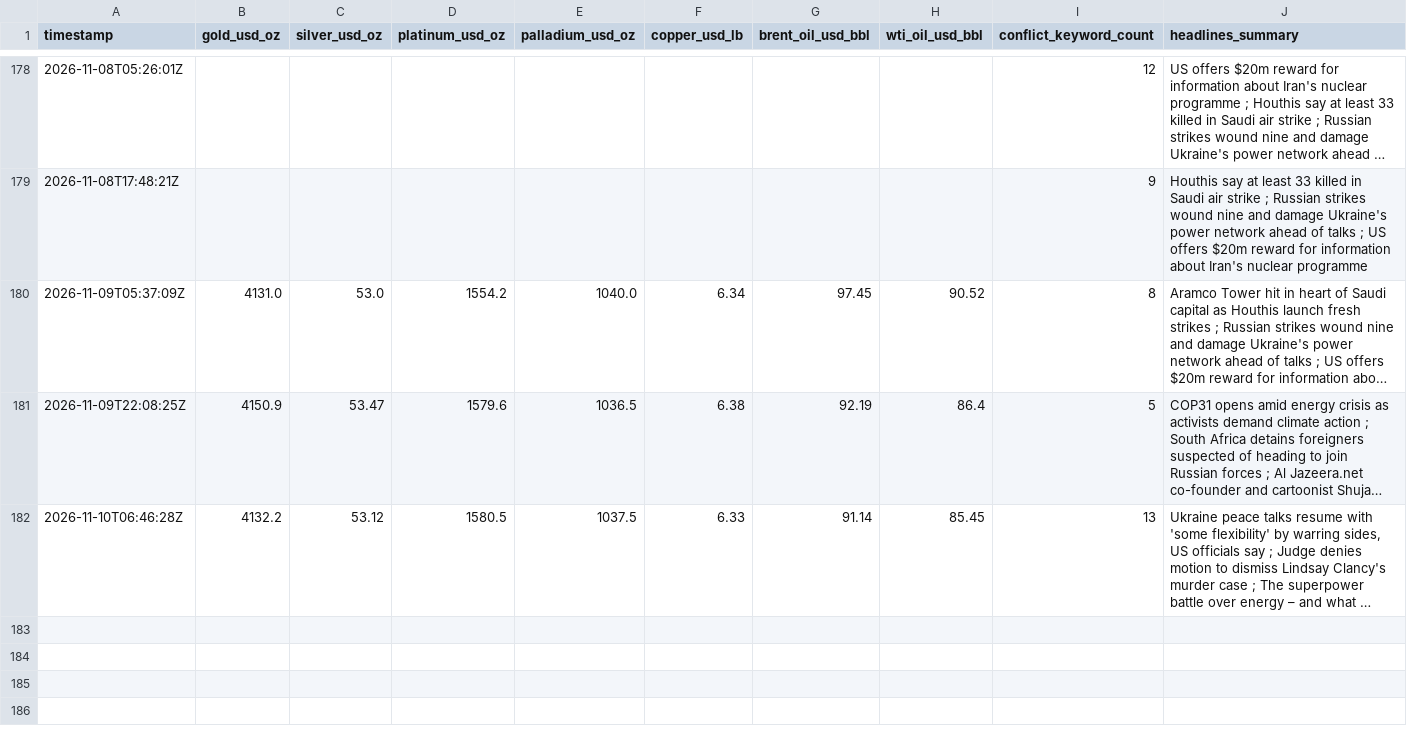
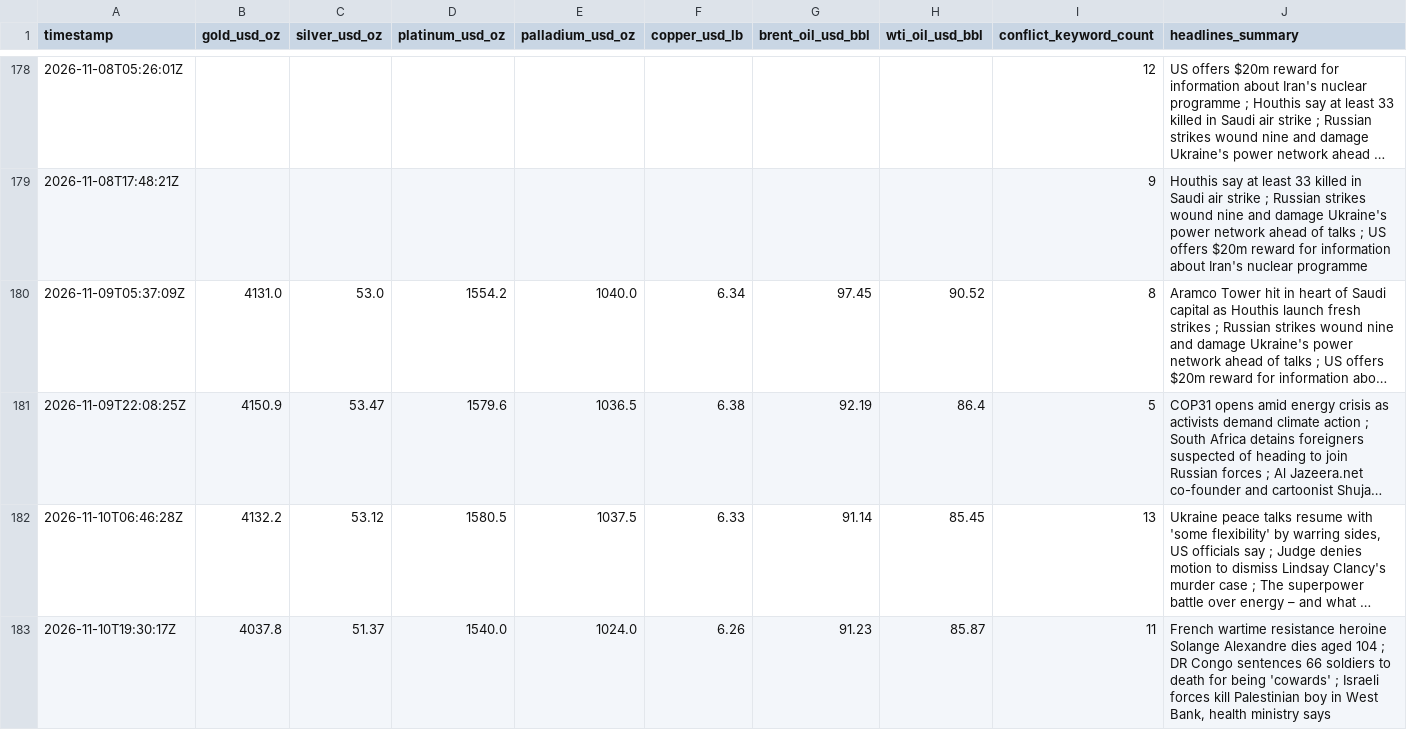
Before and after one commit to vulevu228/MacroConflictTracker, a CSV file: commodity_prices.csv, drawn as a sheet; only a part is shown, gaps mark what is left out; long unchanged cells end in …; the diff names each change by its address in the sheet, - before the commit and + after, or states it on an @@ line.

```diff
--- a/commodity_prices.csv
+++ b/commodity_prices.csv
+row 183: 2026-11-10T19:30:17Z | 4037.8 | 51.37 | 1540.0 | 1024.0 | 6.26 | 91.23 | 85.87 | 11 | French wartime resistance heroine Solange Alexandre dies aged 104 ; DR Congo sentences 66 soldiers to death for being 'cowards' ; Israeli forces kill Palestinian boy in West Bank, health ministry says
```
